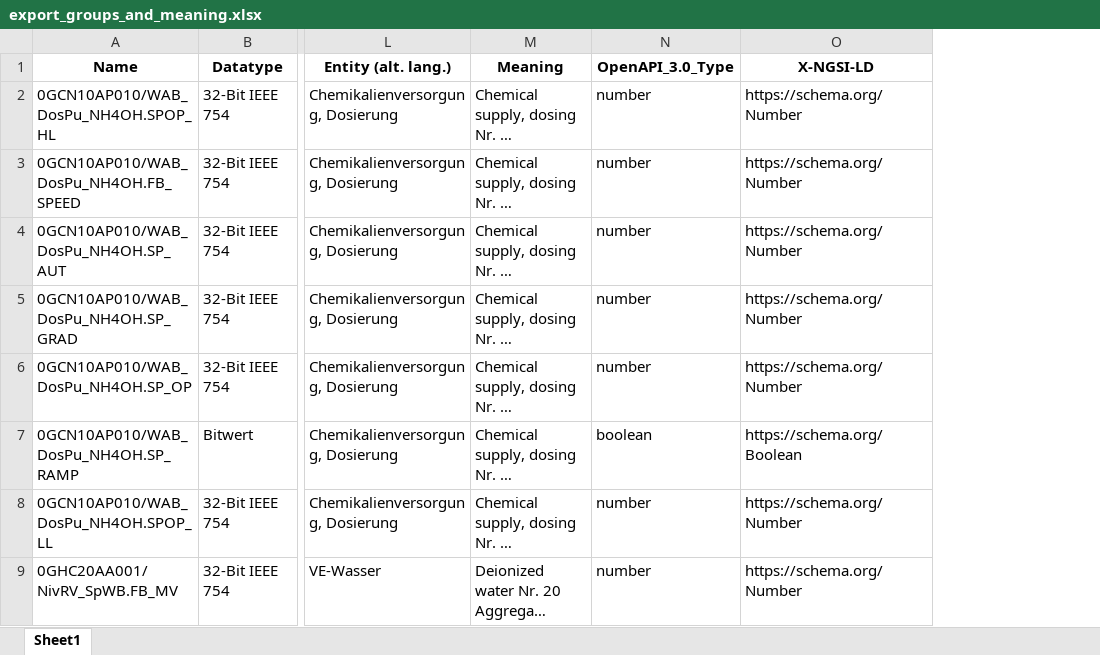
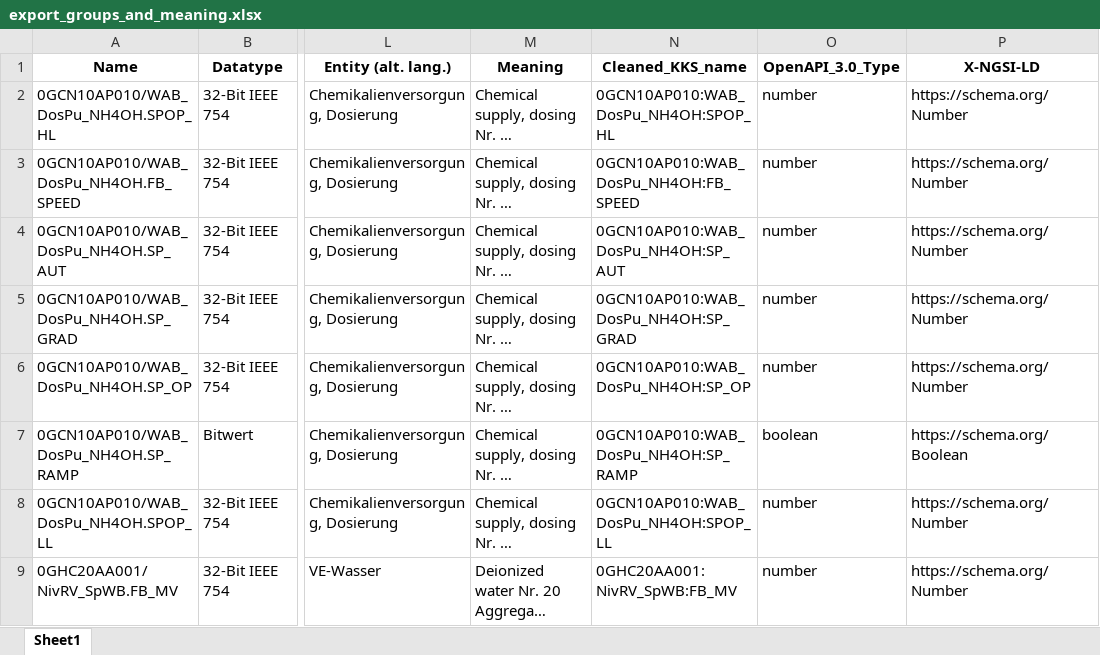
Before and after one commit to DLR-SF/FiwareResourcesKKS, an Excel workbook: ressources/1/export_groups_and_meaning.xlsx, sheet Sheet1, drawn as a sheet; only a part is shown, gaps mark what is left out; long unchanged cells end in …; values as stored, in another font and other column widths than the file's, no borders; the diff names each change by its address in the sheet, - before the commit and + after, or states it on an @@ line.

Commit message:
Correct NGSI-LD attribute names

```diff
--- a/ressources/1/export_groups_and_meaning.xlsx (sheet Sheet1)
+++ b/ressources/1/export_groups_and_meaning.xlsx (sheet Sheet1)
+column N (Cleaned_KKS_name), rows 2-9: 0GCN10AP010:WAB_DosPu_NH4OH:SPOP_HL | 0GCN10AP010:WAB_DosPu_NH4OH:FB_SPEED | 0GCN10AP010:WAB_DosPu_NH4OH:SP_AUT | 0GCN10AP010:WAB_DosPu_NH4OH:SP_GRAD | 0GCN10AP010:WAB_DosPu_NH4OH:SP_OP | 0GCN10AP010:WAB_DosPu_NH4OH:SP_RAMP | 0GCN10AP010:WAB_DosPu_NH4OH:SPOP_LL | 0GHC20AA001:NivRV_SpWB:FB_MV
```
Also changed, not shown: 9 other files.
